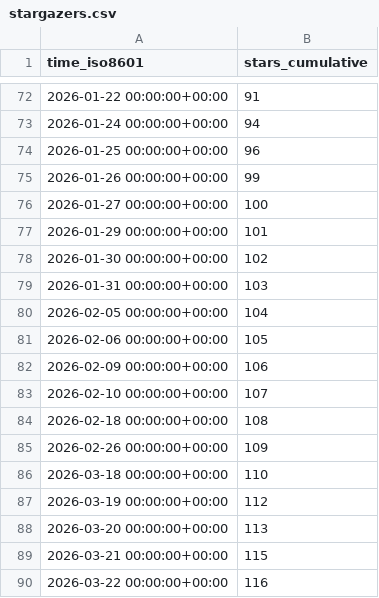
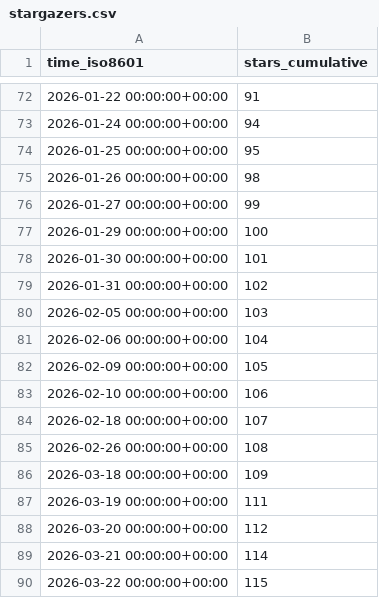
Before and after one commit to shalenMathew/Quotes-app, a CSV file: shalenMathew/Quotes-app/ghrs-data/stargazers.csv, drawn as a sheet; only a part is shown, gaps mark what is left out.

```diff
--- a/shalenMathew/Quotes-app/ghrs-data/stargazers.csv
+++ b/shalenMathew/Quotes-app/ghrs-data/stargazers.csv
@@ -73,18 +73,18 @@ time_iso8601,stars_cumulative
 2026-01-24 00:00:00+00:00,94
-2026-01-25 00:00:00+00:00,96
-2026-01-26 00:00:00+00:00,99
-2026-01-27 00:00:00+00:00,100
-2026-01-29 00:00:00+00:00,101
-2026-01-30 00:00:00+00:00,102
-2026-01-31 00:00:00+00:00,103
-2026-02-05 00:00:00+00:00,104
-2026-02-06 00:00:00+00:00,105
-2026-02-09 00:00:00+00:00,106
-2026-02-10 00:00:00+00:00,107
-2026-02-18 00:00:00+00:00,108
-2026-02-26 00:00:00+00:00,109
-2026-03-18 00:00:00+00:00,110
-2026-03-19 00:00:00+00:00,112
-2026-03-20 00:00:00+00:00,113
-2026-03-21 00:00:00+00:00,115
-2026-03-22 00:00:00+00:00,116
+2026-01-25 00:00:00+00:00,95
+2026-01-26 00:00:00+00:00,98
+2026-01-27 00:00:00+00:00,99
+2026-01-29 00:00:00+00:00,100
+2026-01-30 00:00:00+00:00,101
+2026-01-31 00:00:00+00:00,102
+2026-02-05 00:00:00+00:00,103
+2026-02-06 00:00:00+00:00,104
+2026-02-09 00:00:00+00:00,105
+2026-02-10 00:00:00+00:00,106
+2026-02-18 00:00:00+00:00,107
+2026-02-26 00:00:00+00:00,108
+2026-03-18 00:00:00+00:00,109
+2026-03-19 00:00:00+00:00,111
+2026-03-20 00:00:00+00:00,112
+2026-03-21 00:00:00+00:00,114
+2026-03-22 00:00:00+00:00,115
```
